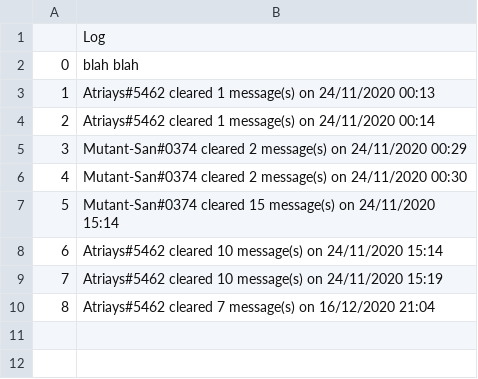
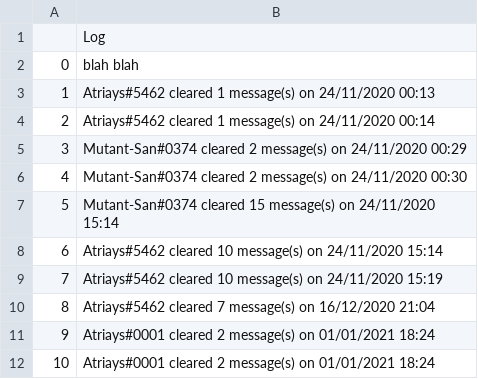
Before and after one commit to PoopApple/atriays-pog-bot, a CSV file: output/output.csv, drawn as a sheet.

```diff
--- a/output/output.csv
+++ b/output/output.csv
@@ -10 +10,3 @@
 8,Atriays#5462 cleared 7 message(s) on 16/12/2020  21:04
+9,Atriays#0001 cleared 2 message(s) on 01/01/2021  18:24
+10,Atriays#0001 cleared 2 message(s) on 01/01/2021  18:24
```
Also changed, not shown: 4 other files.
